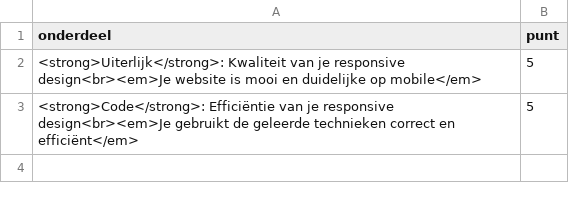
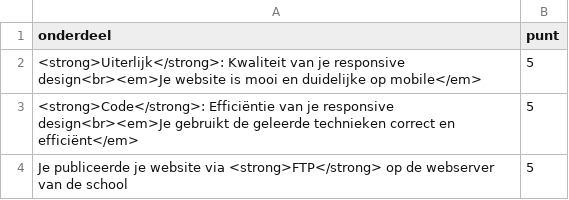
Before and after one commit to HanneMaes/meneermaes, a CSV file: docs/_data/webtechnology/portfolio-website-2-responsive-design.csv, drawn as a sheet.

```diff
--- a/docs/_data/webtechnology/portfolio-website-2-responsive-design.csv
+++ b/docs/_data/webtechnology/portfolio-website-2-responsive-design.csv
@@ -3 +3,2 @@ onderdeel,punt
 <strong>Code</strong>: Efficiëntie van je responsive design<br><em>Je gebruikt de geleerde technieken correct en efficiënt</em>, 5
+Je publiceerde je website via <strong>FTP</strong> op de webserver van de school, 5
```
Also changed, not shown: 7 other files.
